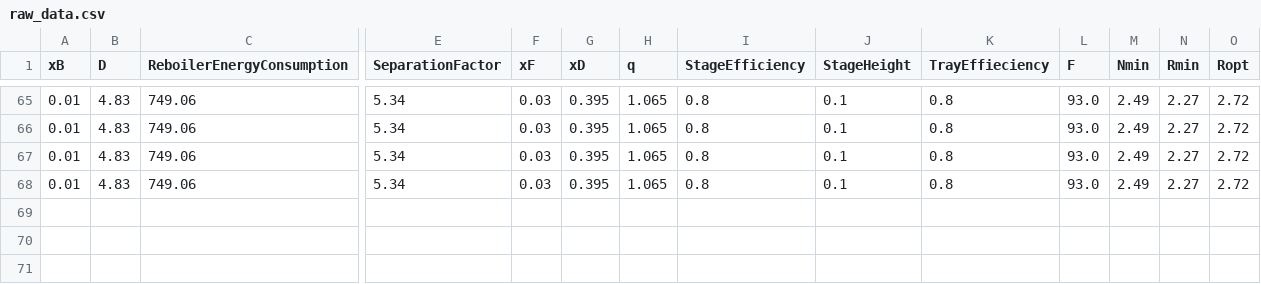
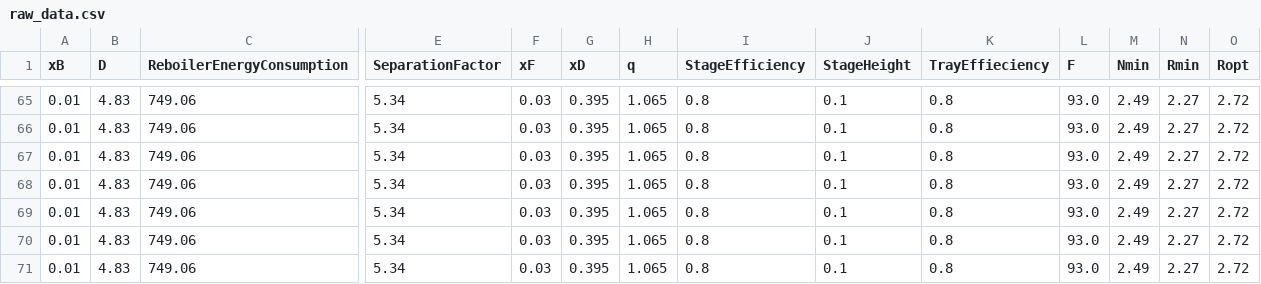
Before and after one commit to CurrencyFinn/column_distillation, a CSV file: raw_data.csv, drawn as a sheet; only a part is shown, gaps mark what is left out; rows hold the shown columns only; the diff names each change by its address in the sheet, - before the commit and + after, or states it on an @@ line.

```diff
--- a/raw_data.csv
+++ b/raw_data.csv
+row 69: 0.01 | 4.83 | 749.06 | 5.34 | 0.03 | 0.395 | 1.065 | 0.8 | 0.1 | 0.8 | 93.0 | 2.49 | 2.27 | 2.72
+row 70: 0.01 | 4.83 | 749.06 | 5.34 | 0.03 | 0.395 | 1.065 | 0.8 | 0.1 | 0.8 | 93.0 | 2.49 | 2.27 | 2.72
+row 71: 0.01 | 4.83 | 749.06 | 5.34 | 0.03 | 0.395 | 1.065 | 0.8 | 0.1 | 0.8 | 93.0 | 2.49 | 2.27 | 2.72
```
Also changed, not shown: 1 other file.
